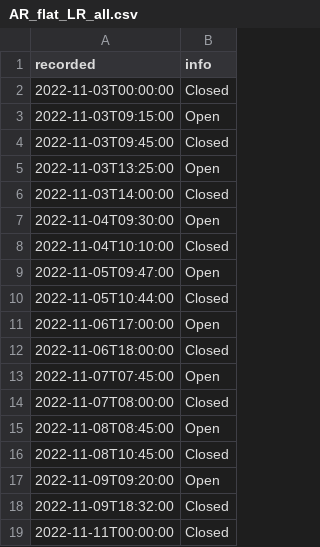
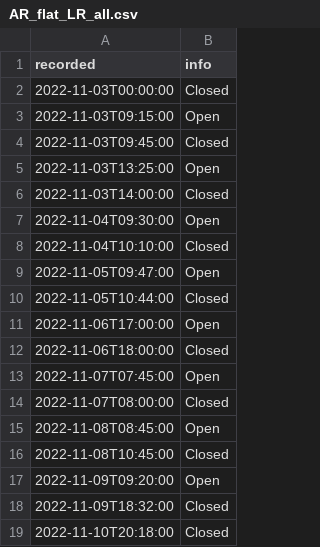
Before and after one commit to angelrodes/RadonSim, a CSV file: AR_flat_LR_all.csv, drawn as a sheet.

```diff
--- a/AR_flat_LR_all.csv
+++ b/AR_flat_LR_all.csv
@@ -18,2 +18,2 @@ recorded;info
 2022-11-09T18:32:00;Closed
-2022-11-11T00:00:00;Closed
+2022-11-10T20:18:00;Closed
```
Also changed, not shown: 2 other files.
